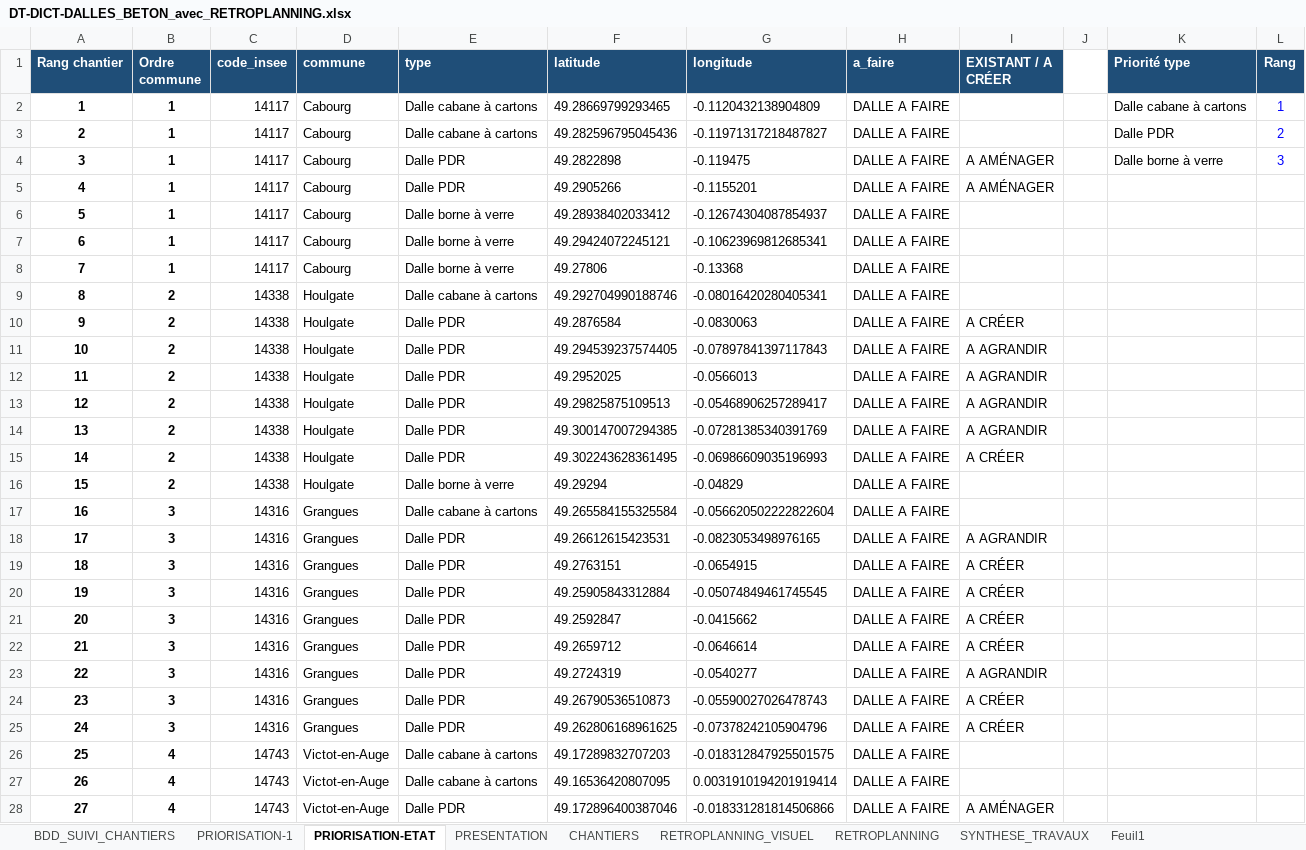
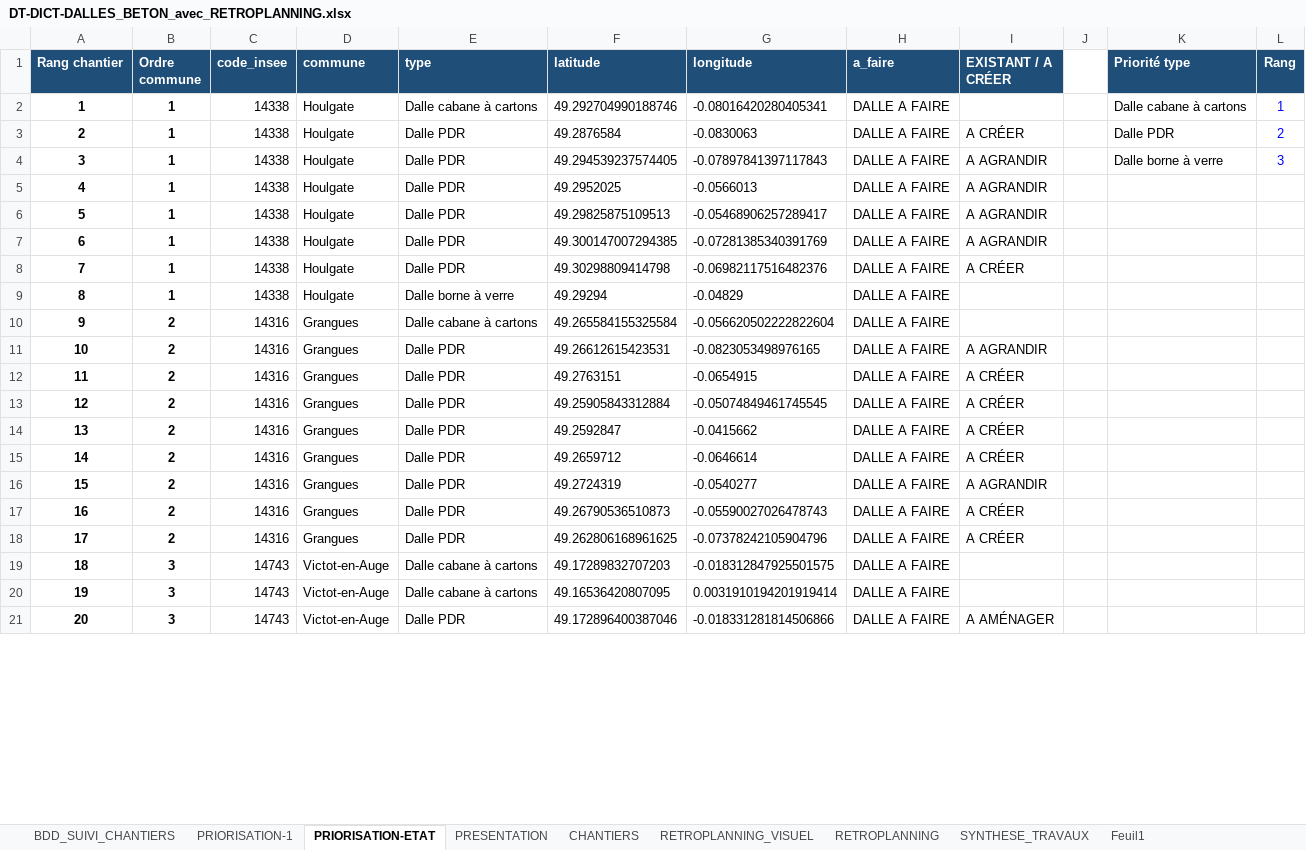
Before and after one commit to ncpa-dechets/suivi-chantiers, an Excel workbook: DT-DICT-DALLES_BETON_avec_RETROPLANNING.xlsx, sheet PRIORISATION-ETAT, drawn as a sheet; only a part is shown; values as stored, in another font and other column widths than the file's, no borders; removed rows and columns are numbered as before the commit, all else as after; the diff covers the shown part only; the diff names each change by its address in the sheet, - before the commit and + after, or states it on an @@ line.

Commit message:
Update DT-DICT-DALLES_BETON_avec_RETROPLANNING.xlsx

```diff
--- a/DT-DICT-DALLES_BETON_avec_RETROPLANNING.xlsx (sheet PRIORISATION-ETAT)
+++ b/DT-DICT-DALLES_BETON_avec_RETROPLANNING.xlsx (sheet PRIORISATION-ETAT)
-C2 (code_insee): 14117
+C2 (code_insee): 14338
-D2 (commune): Cabourg
+D2 (commune): Houlgate
-F2 (latitude): 49.28669799293465
+F2 (latitude): 49.292704990188746
-G2 (longitude): -0.1120432138904809
+G2 (longitude): -0.08016420280405341
-row 3: 2 | 1 | 14117 | Cabourg | Dalle cabane à cartons | 49.282596795045436 | -0.11971317218487827 | DALLE A FAIRE |  |  | Dalle PDR | 2
-row 4: 3 | 1 | 14117 | Cabourg | Dalle PDR | 49.2822898 | -0.119475 | DALLE A FAIRE | A AMÉNAGER |  | Dalle borne à verre | 3
-row 5: 4 | 1 | 14117 | Cabourg | Dalle PDR | 49.2905266 | -0.1155201 | DALLE A FAIRE | A AMÉNAGER
-row 6: 5 | 1 | 14117 | Cabourg | Dalle borne à verre | 49.28938402033412 | -0.12674304087854937 | DALLE A FAIRE
-row 7: 6 | 1 | 14117 | Cabourg | Dalle borne à verre | 49.29424072245121 | -0.10623969812685341 | DALLE A FAIRE
-row 8: 7 | 1 | 14117 | Cabourg | Dalle borne à verre | 49.27806 | -0.13368 | DALLE A FAIRE
-row 9: 8 | 2 | 14338 | Houlgate | Dalle cabane à cartons | 49.292704990188746 | -0.08016420280405341 | DALLE A FAIRE
@@ column A (Rang chantier) renumbered from row 3 down @@
-B3:B9 (Ordre commune): 2
+B3:B9 (Ordre commune): 1
-K3 (Priorité type): (empty)
+K3 (Priorité type): Dalle PDR
-L3 (Rang): (empty)
+L3 (Rang): 2
-K4 (Priorité type): (empty)
+K4 (Priorité type): Dalle borne à verre
-L4 (Rang): (empty)
+L4 (Rang): 3
-F8 (latitude): 49.302243628361495
+F8 (latitude): 49.30298809414798
-G8 (longitude): -0.06986609035196993
+G8 (longitude): -0.06982117516482376
-B10:B18 (Ordre commune): 3
+B10:B18 (Ordre commune): 2
-B19:B21 (Ordre commune): 4
+B19:B21 (Ordre commune): 3
```
Also changed, not shown: 12 added rows, 12 removed rows and 47 edited cells elsewhere in this sheet, sheet PRESENTATION, sheet BDD_SUIVI_CHANTIERS, sheet PRIORISATION-1, sheet RETROPLANNING, formulas that keep their value, charts or pictures.
